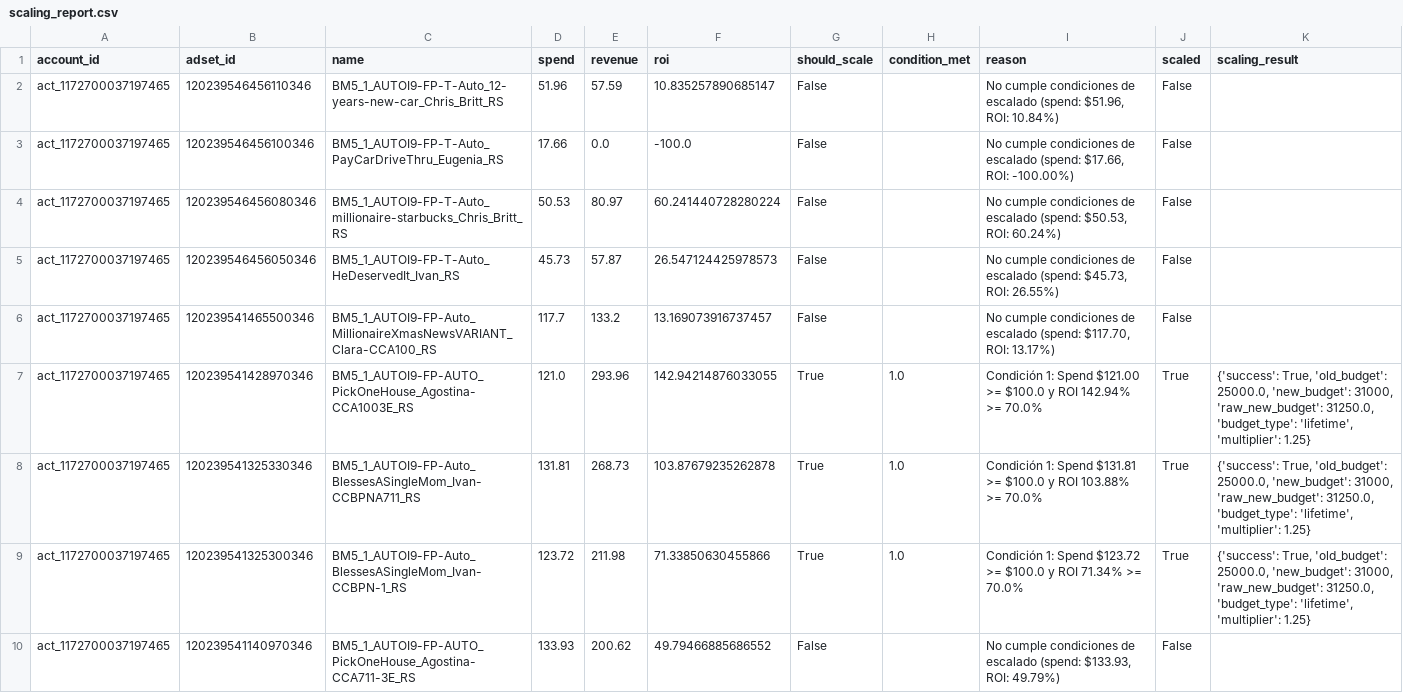
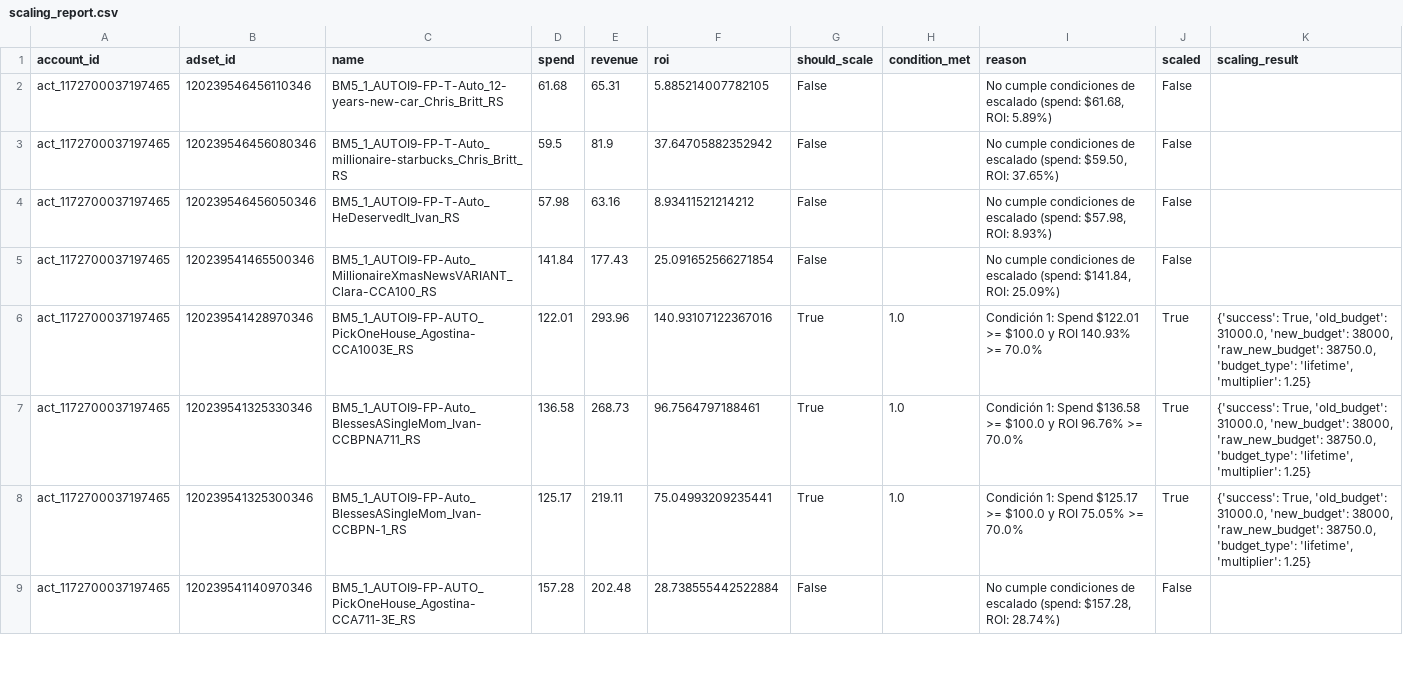
Before and after one commit to mauro-ship-it/MetaOnOff-LeadPier, a CSV file: scaling_report.csv, drawn as a sheet; only a part is shown; the diff covers the shown part only.

```diff
--- a/scaling_report.csv
+++ b/scaling_report.csv
@@ -1,10 +1,9 @@
 account_id,adset_id,name,spend,revenue,roi,should_scale,condition_met,reason,scaled,scaling_result
-act_1172700037197465,120239546456110346,BM5_1_AUTOI9-FP-T-Auto_12-years-new-car_Chris_Britt_RS,51.96,57.59,10.835257890685147,False,,"No cumple condiciones de escalado (spend: $51.96, ROI: 10.84%)",False,
-act_1172700037197465,120239546456100346,BM5_1_AUTOI9-FP-T-Auto_PayCarDriveThru_Eugenia_RS,17.66,0.0,-100.0,False,,"No cumple condiciones de escalado (spend: $17.66, ROI: -100.00%)",False,
-act_1172700037197465,120239546456080346,BM5_1_AUTOI9-FP-T-Auto_millionaire-starbucks_Chris_Britt_RS,50.53,80.97,60.241440728280224,False,,"No cumple condiciones de escalado (spend: $50.53, ROI: 60.24%)",False,
-act_1172700037197465,120239546456050346,BM5_1_AUTOI9-FP-T-Auto_HeDeservedIt_Ivan_RS,45.73,57.87,26.547124425978573,False,,"No cumple condiciones de escalado (spend: $45.73, ROI: 26.55%)",False,
-act_1172700037197465,120239541465500346,BM5_1_AUTOI9-FP-Auto_MillionaireXmasNewsVARIANT_Clara-CCA100_RS,117.7,133.2,13.169073916737457,False,,"No cumple condiciones de escalado (spend: $117.70, ROI: 13.17%)",False,
-act_1172700037197465,120239541428970346,BM5_1_AUTOI9-FP-AUTO_PickOneHouse_Agostina-CCA1003E_RS,121.0,293.96,142.94214876033055,True,1.0,Condición 1: Spend $121.00 >= $100.0 y ROI 142.94% >= 70.0%,True,"{'success': True, 'old_budget': 25000.0, 'new_budget': 31000, 'raw_new_budget': 31250.0, 'budget_type': 'lifetime', 'multiplier': 1.25}"
-act_1172700037197465,120239541325330346,BM5_1_AUTOI9-FP-Auto_BlessesASingleMom_Ivan-CCBPNA711_RS,131.81,268.73,103.87679235262878,True,1.0,Condición 1: Spend $131.81 >= $100.0 y ROI 103.88% >= 70.0%,True,"{'success': True, 'old_budget': 25000.0, 'new_budget': 31000, 'raw_new_budget': 31250.0, 'budget_type': 'lifetime', 'multiplier': 1.25}"
-act_1172700037197465,120239541325300346,BM5_1_AUTOI9-FP-Auto_BlessesASingleMom_Ivan-CCBPN-1_RS,123.72,211.98,71.33850630455866,True,1.0,Condición 1: Spend $123.72 >= $100.0 y ROI 71.34% >= 70.0%,True,"{'success': True, 'old_budget': 25000.0, 'new_budget': 31000, 'raw_new_budget': 31250.0, 'budget_type': 'lifetime', 'multiplier': 1.25}"
-act_1172700037197465,120239541140970346,BM5_1_AUTOI9-FP-AUTO_PickOneHouse_Agostina-CCA711-3E_RS,133.93,200.62,49.79466885686552,False,,"No cumple condiciones de escalado (spend: $133.93, ROI: 49.79%)",False,
+act_1172700037197465,120239546456110346,BM5_1_AUTOI9-FP-T-Auto_12-years-new-car_Chris_Britt_RS,61.68,65.31,5.885214007782105,False,,"No cumple condiciones de escalado (spend: $61.68, ROI: 5.89%)",False,
+act_1172700037197465,120239546456080346,BM5_1_AUTOI9-FP-T-Auto_millionaire-starbucks_Chris_Britt_RS,59.5,81.9,37.64705882352942,False,,"No cumple condiciones de escalado (spend: $59.50, ROI: 37.65%)",False,
+act_1172700037197465,120239546456050346,BM5_1_AUTOI9-FP-T-Auto_HeDeservedIt_Ivan_RS,57.98,63.16,8.93411521214212,False,,"No cumple condiciones de escalado (spend: $57.98, ROI: 8.93%)",False,
+act_1172700037197465,120239541465500346,BM5_1_AUTOI9-FP-Auto_MillionaireXmasNewsVARIANT_Clara-CCA100_RS,141.84,177.43,25.091652566271854,False,,"No cumple condiciones de escalado (spend: $141.84, ROI: 25.09%)",False,
+act_1172700037197465,120239541428970346,BM5_1_AUTOI9-FP-AUTO_PickOneHouse_Agostina-CCA1003E_RS,122.01,293.96,140.93107122367016,True,1.0,Condición 1: Spend $122.01 >= $100.0 y ROI 140.93% >= 70.0%,True,"{'success': True, 'old_budget': 31000.0, 'new_budget': 38000, 'raw_new_budget': 38750.0, 'budget_type': 'lifetime', 'multiplier': 1.25}"
+act_1172700037197465,120239541325330346,BM5_1_AUTOI9-FP-Auto_BlessesASingleMom_Ivan-CCBPNA711_RS,136.58,268.73,96.7564797188461,True,1.0,Condición 1: Spend $136.58 >= $100.0 y ROI 96.76% >= 70.0%,True,"{'success': True, 'old_budget': 31000.0, 'new_budget': 38000, 'raw_new_budget': 38750.0, 'budget_type': 'lifetime', 'multiplier': 1.25}"
+act_1172700037197465,120239541325300346,BM5_1_AUTOI9-FP-Auto_BlessesASingleMom_Ivan-CCBPN-1_RS,125.17,219.11,75.04993209235441,True,1.0,Condición 1: Spend $125.17 >= $100.0 y ROI 75.05% >= 70.0%,True,"{'success': True, 'old_budget': 31000.0, 'new_budget': 38000, 'raw_new_budget': 38750.0, 'budget_type': 'lifetime', 'multiplier': 1.25}"
+act_1172700037197465,120239541140970346,BM5_1_AUTOI9-FP-AUTO_PickOneHouse_Agostina-CCA711-3E_RS,157.28,202.48,28.738555442522884,False,,"No cumple condiciones de escalado (spend: $157.28, ROI: 28.74%)",False,
```
Also changed, not shown: 41 edited cells elsewhere in this file, adsets_report.csv, 3 other files.
